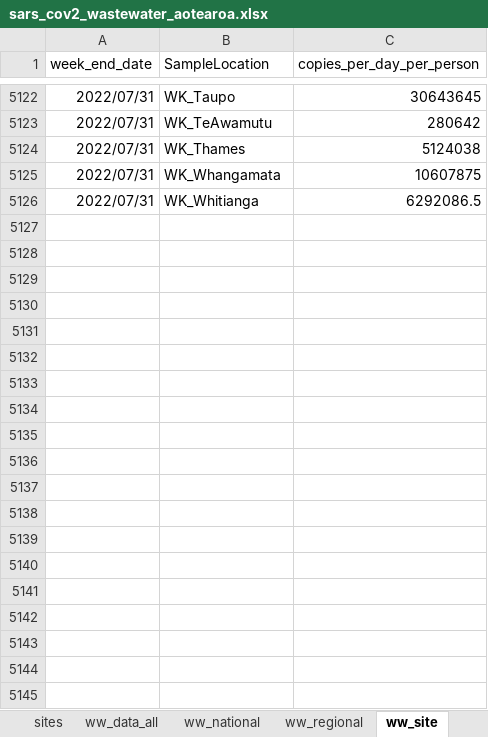
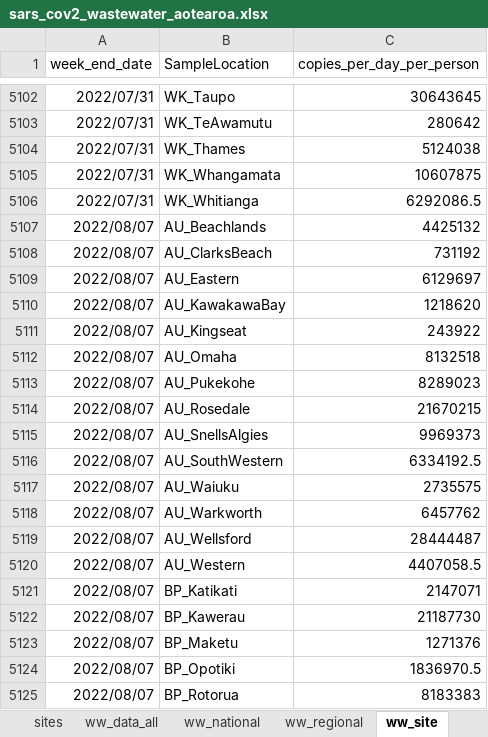
Before and after one commit to ESR-NZ/covid_in_wastewater, an Excel workbook: data/sars_cov2_wastewater_aotearoa.xlsx, sheet ww_site, drawn as a sheet; only a part is shown, gaps mark what is left out; values as stored, in another font and other column widths than the file's, no borders; table styles not drawn; the diff covers the shown part only; the diff names each change by its address in the sheet, - before the commit and + after, or states it on an @@ line.

```diff
--- a/data/sars_cov2_wastewater_aotearoa.xlsx (sheet ww_site)
+++ b/data/sars_cov2_wastewater_aotearoa.xlsx (sheet ww_site)
+row 5107: 2022/08/07 | AU_Beachlands | 4425132
+row 5108: 2022/08/07 | AU_ClarksBeach | 731192
+row 5109: 2022/08/07 | AU_Eastern | 6129697
+row 5110: 2022/08/07 | AU_KawakawaBay | 1218620
+row 5111: 2022/08/07 | AU_Kingseat | 243922
+row 5112: 2022/08/07 | AU_Omaha | 8132518
+row 5113: 2022/08/07 | AU_Pukekohe | 8289023
+row 5114: 2022/08/07 | AU_Rosedale | 21670215
+row 5115: 2022/08/07 | AU_SnellsAlgies | 9969373
+row 5116: 2022/08/07 | AU_SouthWestern | 6334192.5
+row 5117: 2022/08/07 | AU_Waiuku | 2735575
+row 5118: 2022/08/07 | AU_Warkworth | 6457762
+row 5119: 2022/08/07 | AU_Wellsford | 28444487
+row 5120: 2022/08/07 | AU_Western | 4407058.5
+row 5121: 2022/08/07 | BP_Katikati | 2147071
+row 5122: 2022/08/07 | BP_Kawerau | 21187730
+row 5123: 2022/08/07 | BP_Maketu | 1271376
+row 5124: 2022/08/07 | BP_Opotiki | 1836970.5
+row 5125: 2022/08/07 | BP_Rotorua | 8183383
```
Also changed, not shown: 84 added rows and 20 removed rows elsewhere in this sheet, sheet cases_site, sheet cases_regional, sheet ww_data_all, sheet ww_regional, sheet cases_national, sheet ww_national, 8 other files.
